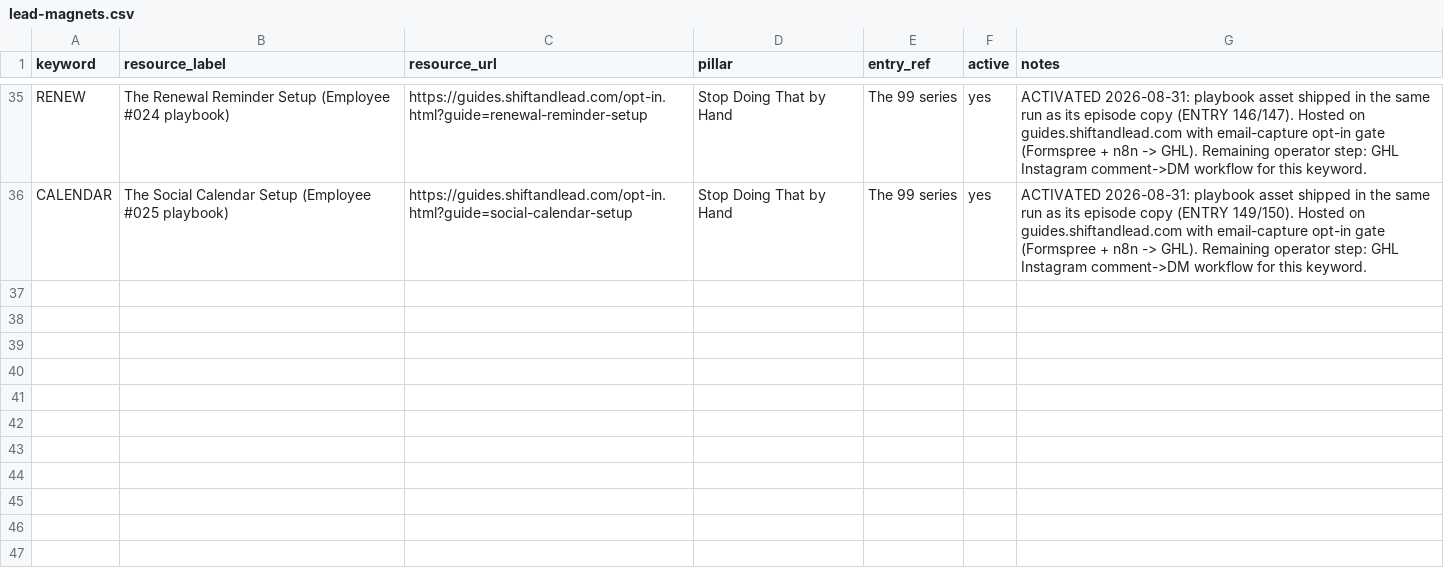
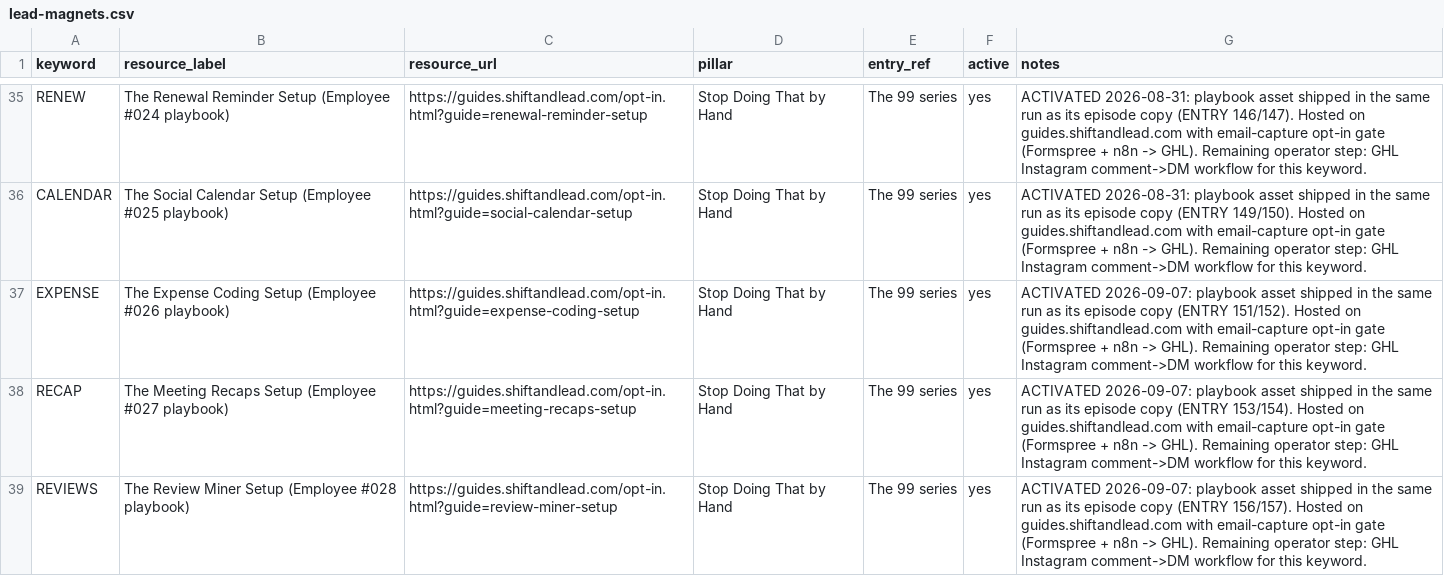
Before and after one commit to The-Ai-automation-Queen/content-system, a CSV file: lead-magnets.csv, drawn as a sheet; only a part is shown, gaps mark what is left out; the diff names each change by its address in the sheet, - before the commit and + after, or states it on an @@ line.

```diff
--- a/lead-magnets.csv
+++ b/lead-magnets.csv
+row 37: EXPENSE | The Expense Coding Setup (Employee #026 playbook) | https://guides.shiftandlead.com/opt-in.html?guide=expense-coding-setup | Stop Doing That by Hand | The 99 series | yes | ACTIVATED 2026-09-07: playbook asset shipped in the same run as its episode copy (ENTRY 151/152). Hosted on guides.shiftandlead.com with email-capture opt-in gate (Formspree + n8n -> GHL). Remaining operator step: GHL Instagram comment->DM workflow for this keyword.
+row 38: RECAP | The Meeting Recaps Setup (Employee #027 playbook) | https://guides.shiftandlead.com/opt-in.html?guide=meeting-recaps-setup | Stop Doing That by Hand | The 99 series | yes | ACTIVATED 2026-09-07: playbook asset shipped in the same run as its episode copy (ENTRY 153/154). Hosted on guides.shiftandlead.com with email-capture opt-in gate (Formspree + n8n -> GHL). Remaining operator step: GHL Instagram comment->DM workflow for this keyword.
+row 39: REVIEWS | The Review Miner Setup (Employee #028 playbook) | https://guides.shiftandlead.com/opt-in.html?guide=review-miner-setup | Stop Doing That by Hand | The 99 series | yes | ACTIVATED 2026-09-07: playbook asset shipped in the same run as its episode copy (ENTRY 156/157). Hosted on guides.shiftandlead.com with email-capture opt-in gate (Formspree + n8n -> GHL). Remaining operator step: GHL Instagram comment->DM workflow for this keyword.
```
Also changed, not shown: 13 other files.
